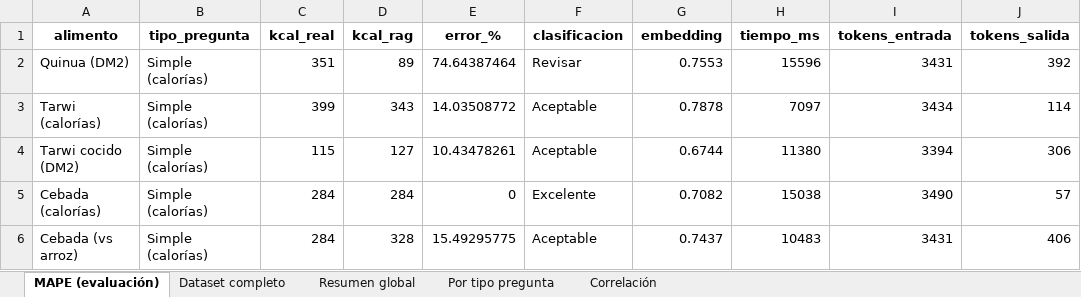
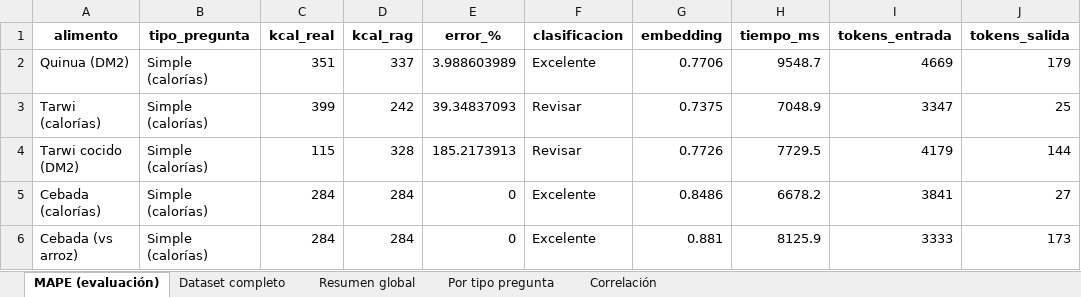
Before and after one commit to jersson14/NutriDiabetes, an Excel workbook: scripts/evaluacion/data/resultados_finales_tesis.xlsx, sheet MAPE (evaluación), drawn as a sheet; only a part is shown; values as stored, in another font and other column widths than the file's, no borders; the diff covers the shown part only; the diff names each change by its address in the sheet, - before the commit and + after, or states it on an @@ line.

```diff
--- a/scripts/evaluacion/data/resultados_finales_tesis.xlsx (sheet MAPE (evaluación))
+++ b/scripts/evaluacion/data/resultados_finales_tesis.xlsx (sheet MAPE (evaluación))
-D2 (kcal_rag): 89
+D2 (kcal_rag): 337
-E2 (error_%): 74.64387464
+E2 (error_%): 3.988603989
-F2 (clasificacion): Revisar
+F2 (clasificacion): Excelente
-G2 (embedding): 0.7553
+G2 (embedding): 0.7706
-H2 (tiempo_ms): 15596
+H2 (tiempo_ms): 9548.7
-I2 (tokens_entrada): 3431
+I2 (tokens_entrada): 4669
-J2 (tokens_salida): 392
+J2 (tokens_salida): 179
-D3 (kcal_rag): 343
+D3 (kcal_rag): 242
-E3 (error_%): 14.03508772
+E3 (error_%): 39.34837093
-F3:F4 (clasificacion): Aceptable
+F3:F4 (clasificacion): Revisar
-G3 (embedding): 0.7878
+G3 (embedding): 0.7375
-H3 (tiempo_ms): 7097
+H3 (tiempo_ms): 7048.9
-I3 (tokens_entrada): 3434
+I3 (tokens_entrada): 3347
-J3 (tokens_salida): 114
+J3 (tokens_salida): 25
-D4 (kcal_rag): 127
+D4 (kcal_rag): 328
-E4 (error_%): 10.43478261
+E4 (error_%): 185.2173913
-G4 (embedding): 0.6744
+G4 (embedding): 0.7726
-H4 (tiempo_ms): 11380
+H4 (tiempo_ms): 7729.5
-I4 (tokens_entrada): 3394
+I4 (tokens_entrada): 4179
-J4 (tokens_salida): 306
+J4 (tokens_salida): 144
-G5 (embedding): 0.7082
+G5 (embedding): 0.8486
-H5 (tiempo_ms): 15038
+H5 (tiempo_ms): 6678.2
-I5 (tokens_entrada): 3490
+I5 (tokens_entrada): 3841
-J5 (tokens_salida): 57
+J5 (tokens_salida): 27
-D6 (kcal_rag): 328
+D6 (kcal_rag): 284
-E6 (error_%): 15.49295775
+E6 (error_%): 0
-F6 (clasificacion): Aceptable
+F6 (clasificacion): Excelente
-G6 (embedding): 0.7437
+G6 (embedding): 0.881
-H6 (tiempo_ms): 10483
+H6 (tiempo_ms): 8125.9
-I6 (tokens_entrada): 3431
+I6 (tokens_entrada): 3333
-J6 (tokens_salida): 406
+J6 (tokens_salida): 173
```
Also changed, not shown: 1 added row and 129 edited cells elsewhere in this sheet, sheet Dataset completo, sheet Correlación, sheet Resumen global, sheet Por tipo pregunta, scripts/evaluacion/data/coseno_resultados.xlsx, scripts/evaluacion/data/data.xlsx, 34 other files.
